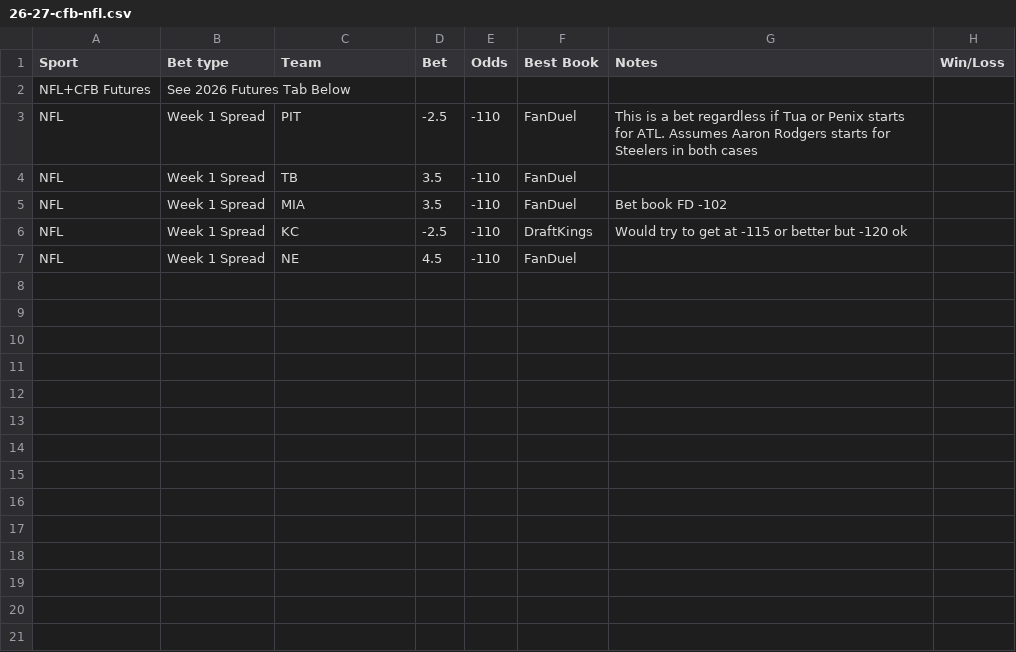
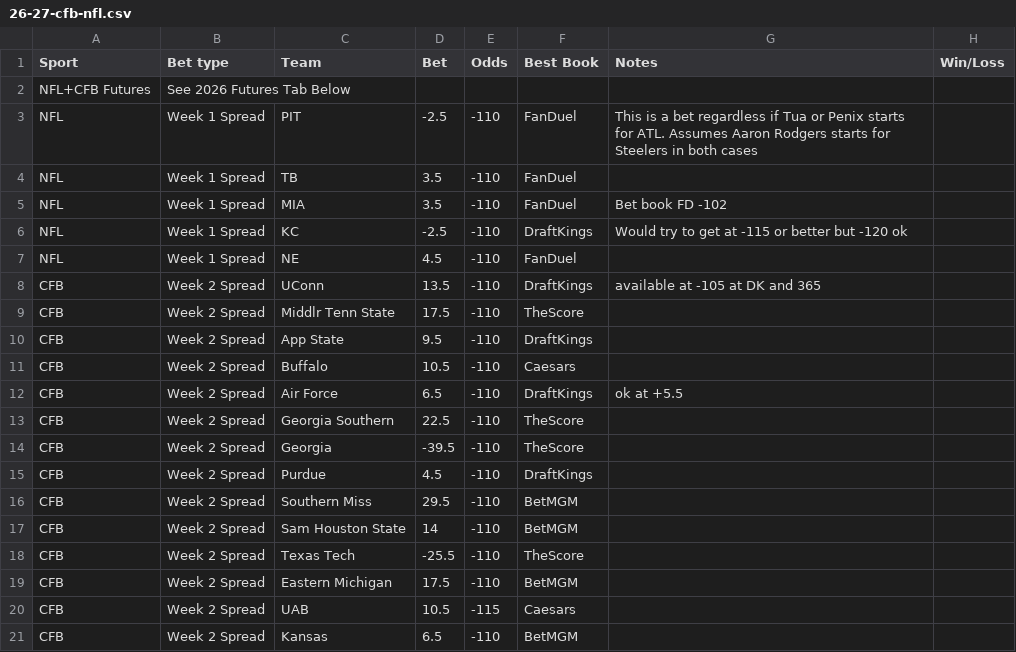
Before and after one commit to trashduty/trash-schedule, a CSV file: data/26-27-cfb-nfl.csv, drawn as a sheet; the diff names each change by its address in the sheet, - before the commit and + after, or states it on an @@ line.

Commit message:
Update 26/27 CFB + NFL from Google Sheets

```diff
--- a/data/26-27-cfb-nfl.csv
+++ b/data/26-27-cfb-nfl.csv
+row 8: CFB | Week 2 Spread | UConn | 13.5 | -110 | DraftKings | available at -105 at DK and 365
+row 9: CFB | Week 2 Spread | Middlr Tenn State | 17.5 | -110 | TheScore
+row 10: CFB | Week 2 Spread | App State | 9.5 | -110 | DraftKings
+row 11: CFB | Week 2 Spread | Buffalo | 10.5 | -110 | Caesars
+row 12: CFB | Week 2 Spread | Air Force | 6.5 | -110 | DraftKings | ok at +5.5
+row 13: CFB | Week 2 Spread | Georgia Southern | 22.5 | -110 | TheScore
+row 14: CFB | Week 2 Spread | Georgia | -39.5 | -110 | TheScore
+row 15: CFB | Week 2 Spread | Purdue | 4.5 | -110 | DraftKings
+row 16: CFB | Week 2 Spread | Southern Miss | 29.5 | -110 | BetMGM
+row 17: CFB | Week 2 Spread | Sam Houston State | 14 | -110 | BetMGM
+row 18: CFB | Week 2 Spread | Texas Tech | -25.5 | -110 | TheScore
+row 19: CFB | Week 2 Spread | Eastern Michigan | 17.5 | -110 | BetMGM
+row 20: CFB | Week 2 Spread | UAB | 10.5 | -115 | Caesars
+row 21: CFB | Week 2 Spread | Kansas | 6.5 | -110 | BetMGM
```
